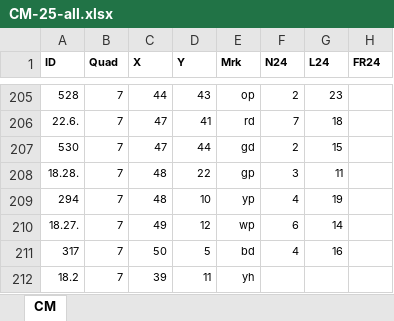
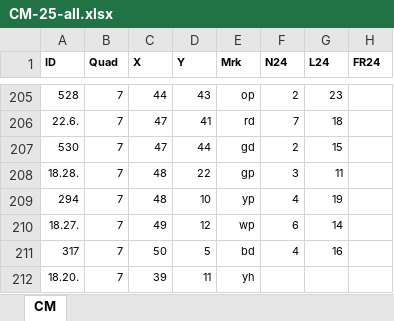
Before and after one commit to zyao78/zyao78VFTcode, an Excel workbook: raw-data/VFT Compiled data 2025/CM-25-all.xlsx, sheet CM, drawn as a sheet; only a part is shown, gaps mark what is left out; values as stored, in another font and other column widths than the file's, no borders; the diff names each change by its address in the sheet, - before the commit and + after, or states it on an @@ line.

Commit message:
10/20 2025 VFT data integration finished

```diff
--- a/raw-data/VFT Compiled data 2025/CM-25-all.xlsx (sheet CM)
+++ b/raw-data/VFT Compiled data 2025/CM-25-all.xlsx (sheet CM)
-A212 (ID): 18.2
+A212 (ID): 18.20.
```
Also changed, not shown: raw-data/VFT Compiled data 2025/B2-25-all.xlsx, raw-data/VFT Compiled data 2025/CH-25-all.xlsx, 8 other files.
